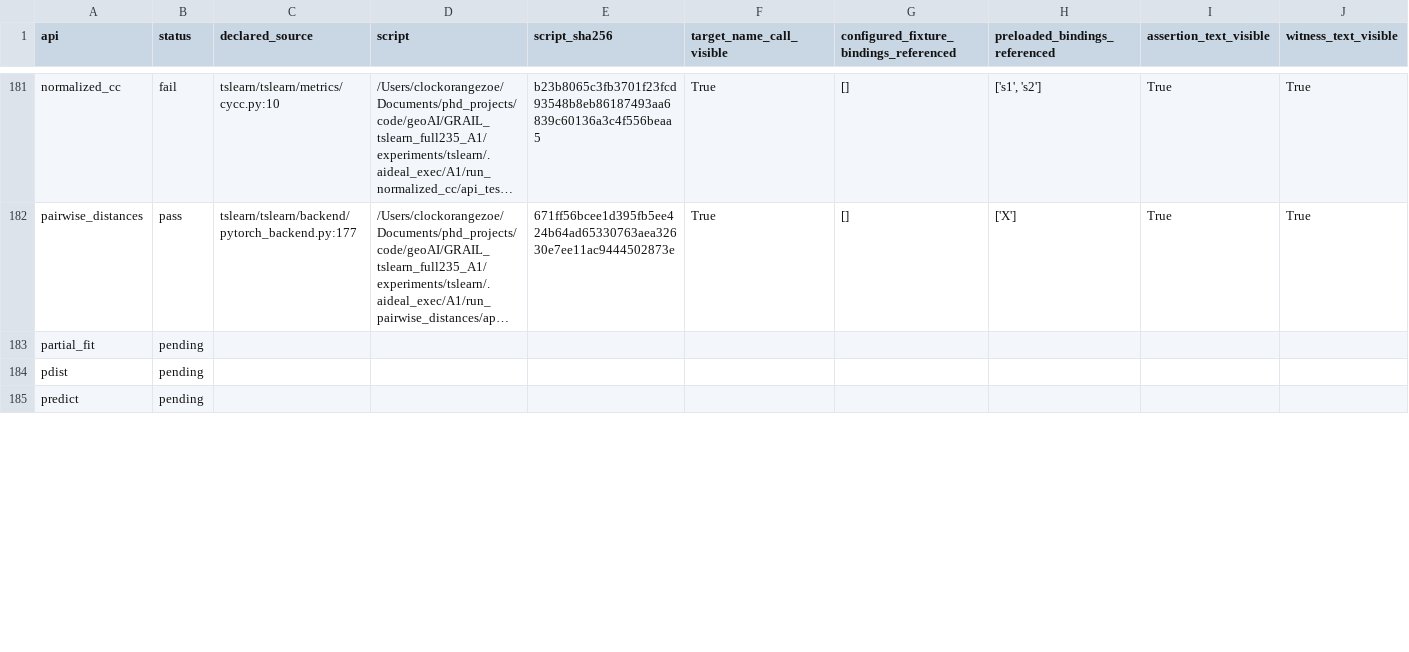
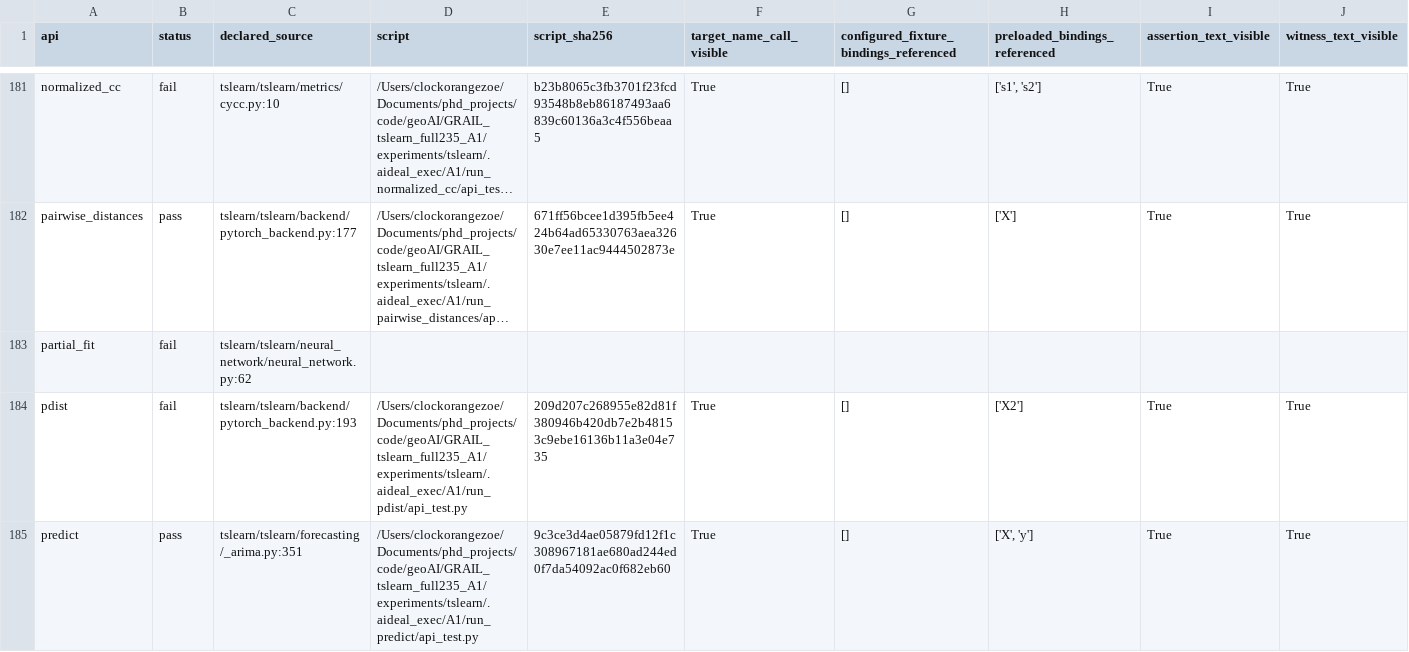
Before and after one commit to ZhuochengShang/GRAIL, a CSV file: experiments/external/overnight_audit/data_validation/tslearn/A1/api_test_data.csv, drawn as a sheet; only a part is shown, gaps mark what is left out; long unchanged cells end in …; the diff covers the shown part only; the diff names each change by its address in the sheet, - before the commit and + after, or states it on an @@ line.

Commit message:
Checkpoint overnight attempt and repair evidence

```diff
--- a/experiments/external/overnight_audit/data_validation/tslearn/A1/api_test_data.csv
+++ b/experiments/external/overnight_audit/data_validation/tslearn/A1/api_test_data.csv
-B183:B184 (status): pending
+B183:B184 (status): fail
-C183 (declared_source): (empty)
+C183 (declared_source): tslearn/tslearn/neural_network/neural_network.py:62
-C184 (declared_source): (empty)
+C184 (declared_source): tslearn/tslearn/backend/pytorch_backend.py:193
-D184 (script): (empty)
+D184 (script): /Users/clockorangezoe/Documents/phd_projects/code/geoAI/GRAIL_tslearn_full235_A1/experiments/tslearn/.aideal_exec/A1/run_pdist/api_test.py
-E184 (script_sha256): (empty)
+E184 (script_sha256): 209d207c268955e82d81f380946b420db7e2b48153c9ebe16136b11a3e04e735
-F184:F185 (target_name_call_visible): (empty)
+F184:F185 (target_name_call_visible): True
-G184:G185: (empty)
+G184:G185: []
-H184 (preloaded_bindings_referenced): (empty)
+H184 (preloaded_bindings_referenced): ['X2']
-I184:I185 (assertion_text_visible): (empty)
+I184:I185 (assertion_text_visible): True
-J184:J185 (witness_text_visible): (empty)
+J184:J185 (witness_text_visible): True
-B185 (status): pending
+B185 (status): pass
-C185 (declared_source): (empty)
+C185 (declared_source): tslearn/tslearn/forecasting/_arima.py:351
-D185 (script): (empty)
+D185 (script): /Users/clockorangezoe/Documents/phd_projects/code/geoAI/GRAIL_tslearn_full235_A1/experiments/tslearn/.aideal_exec/A1/run_predict/api_test.py
-E185 (script_sha256): (empty)
+E185 (script_sha256): 9c3ce3d4ae05879fd12f1c308967181ae680ad244ed0f7da54092ac0f682eb60
-H185 (preloaded_bindings_referenced): (empty)
+H185 (preloaded_bindings_referenced): ['X', 'y']
```
Also changed, not shown: 32 edited cells elsewhere in this file, experiments/external/overnight_audit/data_validation/tslearn/A2/api_test_data.csv, experiments/external/overnight_audit/mir_eval/A1/ledger.csv, 54 other files.
